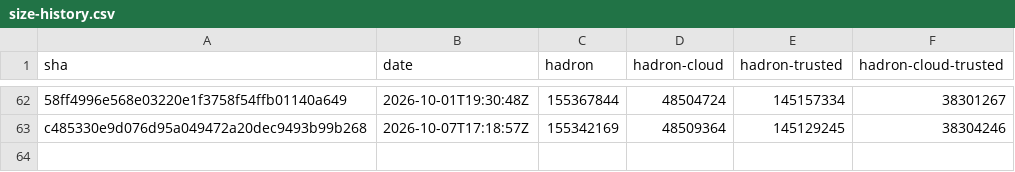
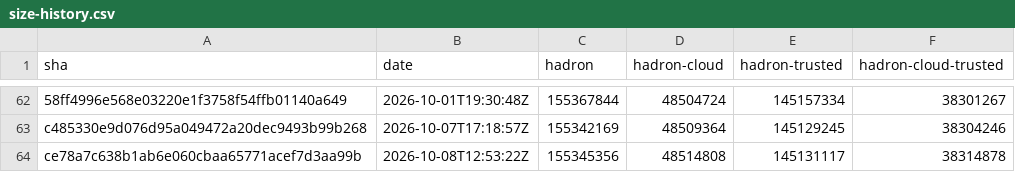
Before and after one commit to kairos-io/hadron, a CSV file: size-history.csv, drawn as a sheet; only a part is shown, gaps mark what is left out; the diff names each change by its address in the sheet, - before the commit and + after, or states it on an @@ line.

```diff
--- a/size-history.csv
+++ b/size-history.csv
+row 64: ce78a7c638b1ab6e060cbaa65771acef7d3aa99b | 2026-10-08T12:53:22Z | 155345356 | 48514808 | 145131117 | 38314878
```
Also changed, not shown: 2 other files.
